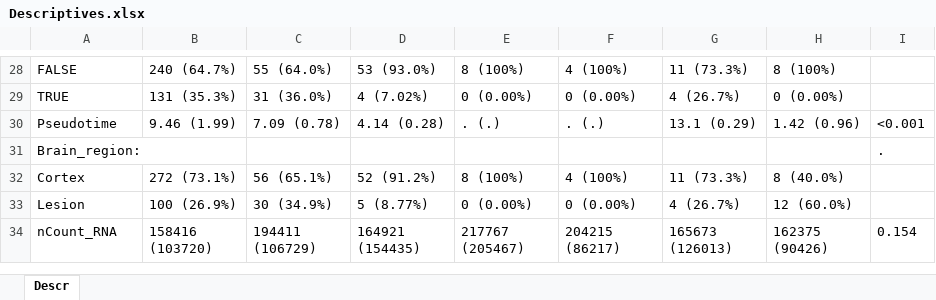
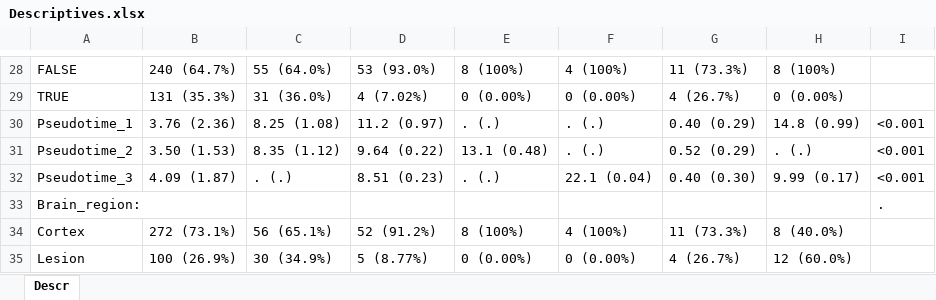
Before and after one commit to KJPMolgenLab/scSeq_Hefendehl, an Excel workbook: docs/Descriptives.xlsx, sheet Descr, drawn as a sheet; only a part is shown, gaps mark what is left out; the shorter side is filled out with more unchanged rows; values as stored, in another font and other column widths than the file's, no borders; the diff names each change by its address in the sheet, - before the commit and + after, or states it on an @@ line.

```diff
--- a/docs/Descriptives.xlsx (sheet Descr)
+++ b/docs/Descriptives.xlsx (sheet Descr)
-A30: Pseudotime
+A30: Pseudotime_1
-B30: 9.46 (1.99)
+B30: 3.76 (2.36)
-C30: 7.09 (0.78)
+C30: 8.25 (1.08)
-D30: 4.14 (0.28)
+D30: 11.2 (0.97)
-G30: 13.1 (0.29)
+G30: 0.40 (0.29)
-H30: 1.42 (0.96)
+H30: 14.8 (0.99)
+row 31: Pseudotime_2 | 3.50 (1.53) | 8.35 (1.12) | 9.64 (0.22) | 13.1 (0.48) | . (.) | 0.52 (0.29) | . (.) | <0.001
+row 32: Pseudotime_3 | 4.09 (1.87) | . (.) | 8.51 (0.23) | . (.) | 22.1 (0.04) | 0.40 (0.30) | 9.99 (0.17) | <0.001
```
Also changed, not shown: docs/Descriptives_sp_Control.xlsx, docs/Descriptives_sp_Stroke.xlsx, 19 other files.
